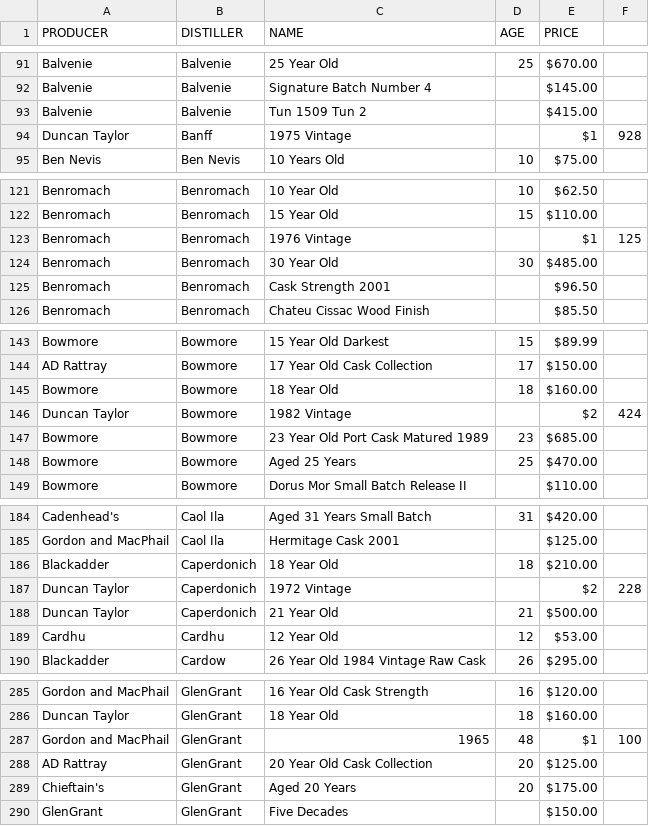
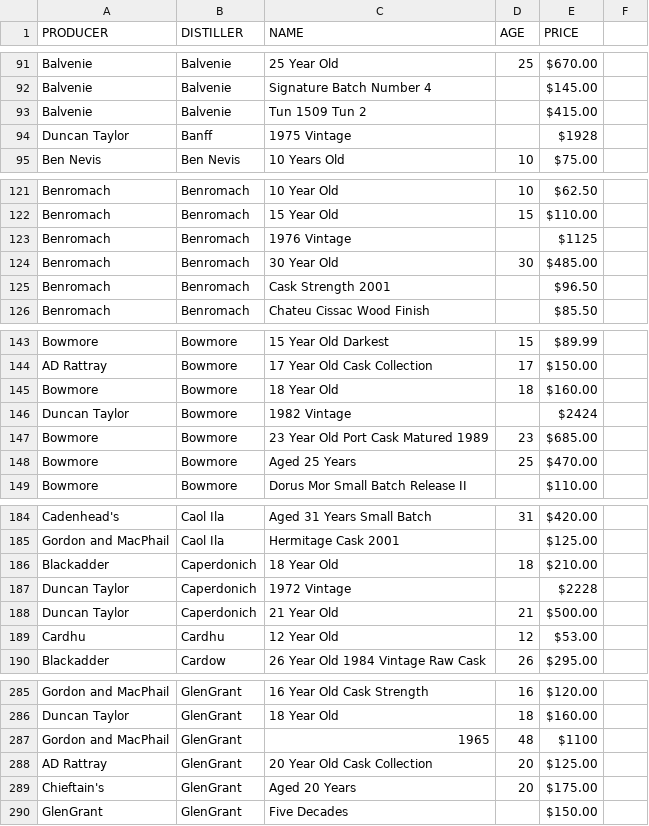
Before and after one commit to bdetweiler/math-8756-final-project, a CSV file: cleaned data/whisky_shop_usa.csv, drawn as a sheet; only a part is shown, gaps mark what is left out; the diff covers the shown part only.

```diff
--- a/cleaned data/whisky_shop_usa.csv
+++ b/cleaned data/whisky_shop_usa.csv
@@ -93,3 +93,3 @@ Balvenie,Balvenie,Signature Batch Number 4,,$145.00
 Balvenie,Balvenie,Tun 1509 Tun 2,,$415.00
-Duncan Taylor,Banff,1975 Vintage,,$1,928
+Duncan Taylor,Banff,1975 Vintage,,$1928
 Ben Nevis,Ben Nevis,10 Years Old,10,$75.00
@@ -122,3 +122,3 @@ Benromach,Benromach,10 Year Old,10,$62.50
 Benromach,Benromach,15 Year Old,15,$110.00
-Benromach,Benromach,1976 Vintage,,$1,125
+Benromach,Benromach,1976 Vintage,,$1125
 Benromach,Benromach,30 Year Old,30,$485.00
@@ -145,3 +145,3 @@ AD Rattray,Bowmore,17 Year Old Cask Collection,17,$150.00
 Bowmore,Bowmore,18 Year Old,18,$160.00
-Duncan Taylor,Bowmore,1982 Vintage,,$2,424
+Duncan Taylor,Bowmore,1982 Vintage,,$2424
 Bowmore,Bowmore,23 Year Old Port Cask Matured 1989,23,$685.00
@@ -186,3 +186,3 @@ Gordon and MacPhail,Caol Ila,Hermitage Cask 2001,,$125.00
 Blackadder,Caperdonich,18 Year Old,18,$210.00
-Duncan Taylor,Caperdonich,1972 Vintage,,$2,228
+Duncan Taylor,Caperdonich,1972 Vintage,,$2228
 Duncan Taylor,Caperdonich,21 Year Old,21,$500.00
@@ -286,3 +286,3 @@ Gordon and MacPhail,GlenGrant,16 Year Old Cask Strength,16,$120.00
 Duncan Taylor,GlenGrant,18 Year Old,18,$160.00
-Gordon and MacPhail,GlenGrant,1965,48,$1,100
+Gordon and MacPhail,GlenGrant,1965,48,$1100
 AD Rattray,GlenGrant,20 Year Old Cask Collection,20,$125.00
```
Also changed, not shown: 46 edited cells elsewhere in this file, cleaned data/ace_spirits.csv, 10 other files.
